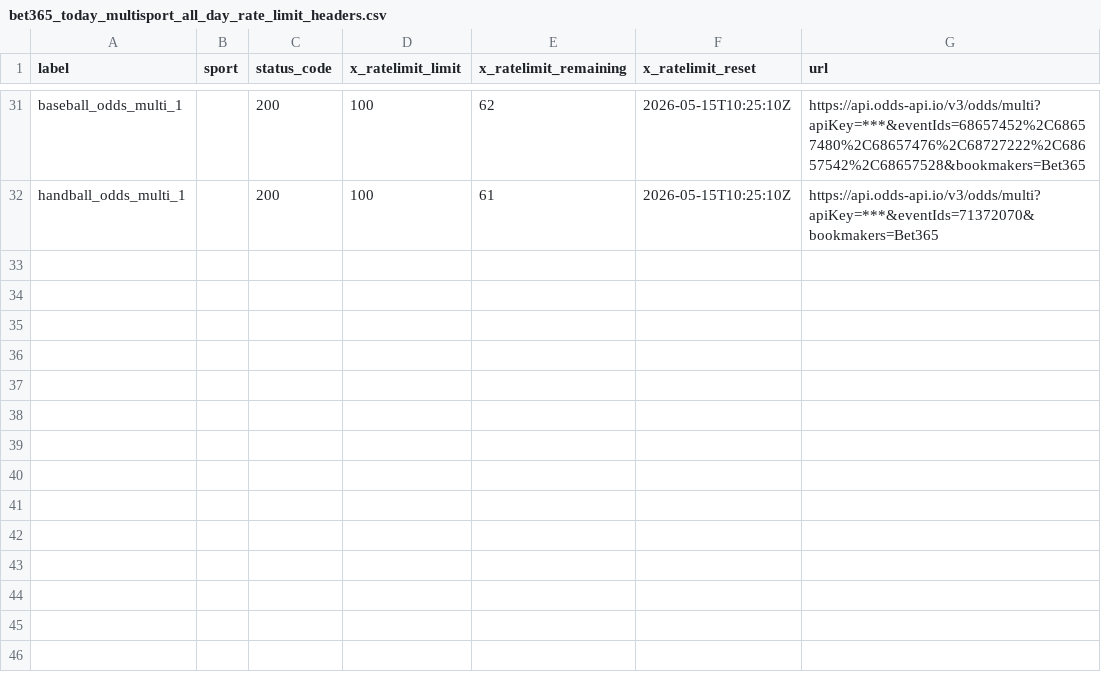
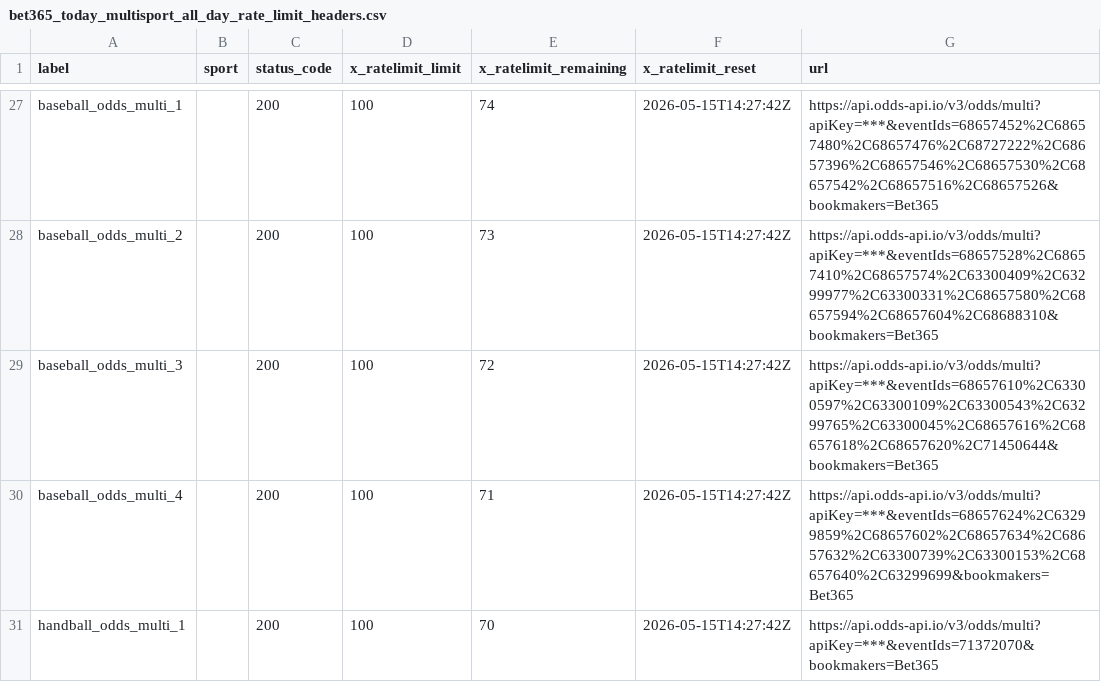
Before and after one commit to Bendecks/Odds-2, a CSV file: output/bet365/latest/bet365_today_multisport_all_day_rate_limit_headers.csv, drawn as a sheet; only a part is shown, gaps mark what is left out; addresses are those after the commit; the diff covers the shown part only; the diff names each change by its address in the sheet, - before the commit and + after, or states it on an @@ line.

```diff
--- a/output/bet365/latest/bet365_today_multisport_all_day_rate_limit_headers.csv
+++ b/output/bet365/latest/bet365_today_multisport_all_day_rate_limit_headers.csv
-E27 (x_ratelimit_remaining): 62
+E27 (x_ratelimit_remaining): 74
-F27 (x_ratelimit_reset): 2026-05-15T10:25:10Z
+F27 (x_ratelimit_reset): 2026-05-15T14:27:42Z
-G27 (url): https://api.odds-api.io/v3/odds/multi?apiKey=***&eventIds=68657452%2C68657480%2C68657476%2C68727222%2C68657542%2C68657528&bookmakers=Bet365
+G27 (url): https://api.odds-api.io/v3/odds/multi?apiKey=***&eventIds=68657452%2C68657480%2C68657476%2C68727222%2C68657396%2C68657546%2C68657530%2C68657542%2C68657516%2C68657526&bookmakers=Bet365
+row 28: baseball_odds_multi_2 |  | 200 | 100 | 73 | 2026-05-15T14:27:42Z | https://api.odds-api.io/v3/odds/multi?apiKey=***&eventIds=68657528%2C68657410%2C68657574%2C63300409%2C63299977%2C63300331%2C68657580%2C68657594%2C68657604%2C68688310&bookmakers=Bet365
+row 29: baseball_odds_multi_3 |  | 200 | 100 | 72 | 2026-05-15T14:27:42Z | https://api.odds-api.io/v3/odds/multi?apiKey=***&eventIds=68657610%2C63300597%2C63300109%2C63300543%2C63299765%2C63300045%2C68657616%2C68657618%2C68657620%2C71450644&bookmakers=Bet365
+row 30: baseball_odds_multi_4 |  | 200 | 100 | 71 | 2026-05-15T14:27:42Z | https://api.odds-api.io/v3/odds/multi?apiKey=***&eventIds=68657624%2C63299859%2C68657602%2C68657634%2C68657632%2C63300739%2C63300153%2C68657640%2C63299699&bookmakers=Bet365
-E31 (x_ratelimit_remaining): 61
+E31 (x_ratelimit_remaining): 70
-F31 (x_ratelimit_reset): 2026-05-15T10:25:10Z
+F31 (x_ratelimit_reset): 2026-05-15T14:27:42Z
```
Also changed, not shown: 3 added rows, 7 removed rows and 68 edited cells elsewhere in this file, output/bet365/latest/bet365_today_multisport_all_day_events.csv, output/bet365/latest/bet365_today_multisport_all_day_excluded.csv, 30 other files.
